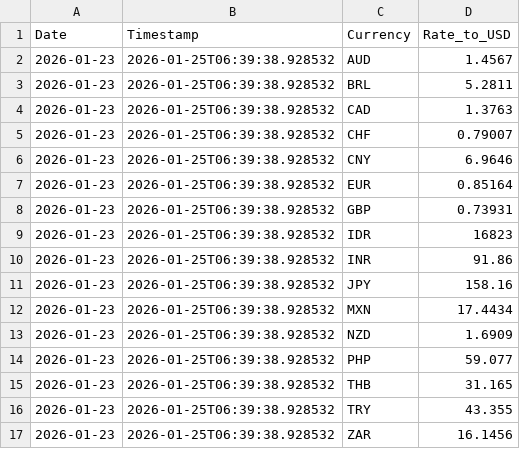
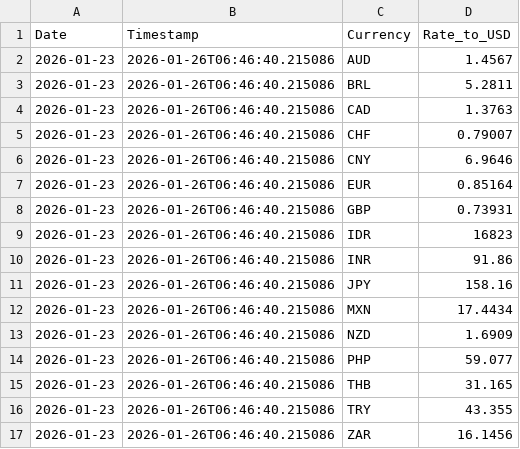
Before and after one commit to regitazakia/currency-comm-daily, a CSV file: data/currency_rates/latest.csv, drawn as a sheet.

```diff
--- a/data/currency_rates/latest.csv
+++ b/data/currency_rates/latest.csv
@@ -1,17 +1,17 @@
 Date,Timestamp,Currency,Rate_to_USD
-2026-01-23,2026-01-25T06:39:38.928532,AUD,1.4567
-2026-01-23,2026-01-25T06:39:38.928532,BRL,5.2811
-2026-01-23,2026-01-25T06:39:38.928532,CAD,1.3763
-2026-01-23,2026-01-25T06:39:38.928532,CHF,0.79007
-2026-01-23,2026-01-25T06:39:38.928532,CNY,6.9646
-2026-01-23,2026-01-25T06:39:38.928532,EUR,0.85164
-2026-01-23,2026-01-25T06:39:38.928532,GBP,0.73931
-2026-01-23,2026-01-25T06:39:38.928532,IDR,16823
-2026-01-23,2026-01-25T06:39:38.928532,INR,91.86
-2026-01-23,2026-01-25T06:39:38.928532,JPY,158.16
-2026-01-23,2026-01-25T06:39:38.928532,MXN,17.4434
-2026-01-23,2026-01-25T06:39:38.928532,NZD,1.6909
-2026-01-23,2026-01-25T06:39:38.928532,PHP,59.077
-2026-01-23,2026-01-25T06:39:38.928532,THB,31.165
-2026-01-23,2026-01-25T06:39:38.928532,TRY,43.355
-2026-01-23,2026-01-25T06:39:38.928532,ZAR,16.1456
+2026-01-23,2026-01-26T06:46:40.215086,AUD,1.4567
+2026-01-23,2026-01-26T06:46:40.215086,BRL,5.2811
+2026-01-23,2026-01-26T06:46:40.215086,CAD,1.3763
+2026-01-23,2026-01-26T06:46:40.215086,CHF,0.79007
+2026-01-23,2026-01-26T06:46:40.215086,CNY,6.9646
+2026-01-23,2026-01-26T06:46:40.215086,EUR,0.85164
+2026-01-23,2026-01-26T06:46:40.215086,GBP,0.73931
+2026-01-23,2026-01-26T06:46:40.215086,IDR,16823
+2026-01-23,2026-01-26T06:46:40.215086,INR,91.86
+2026-01-23,2026-01-26T06:46:40.215086,JPY,158.16
+2026-01-23,2026-01-26T06:46:40.215086,MXN,17.4434
+2026-01-23,2026-01-26T06:46:40.215086,NZD,1.6909
+2026-01-23,2026-01-26T06:46:40.215086,PHP,59.077
+2026-01-23,2026-01-26T06:46:40.215086,THB,31.165
+2026-01-23,2026-01-26T06:46:40.215086,TRY,43.355
+2026-01-23,2026-01-26T06:46:40.215086,ZAR,16.1456
```
Also changed, not shown: data/currency_rates/history.csv, data/food_prices/fao_index.csv, 4 other files.
